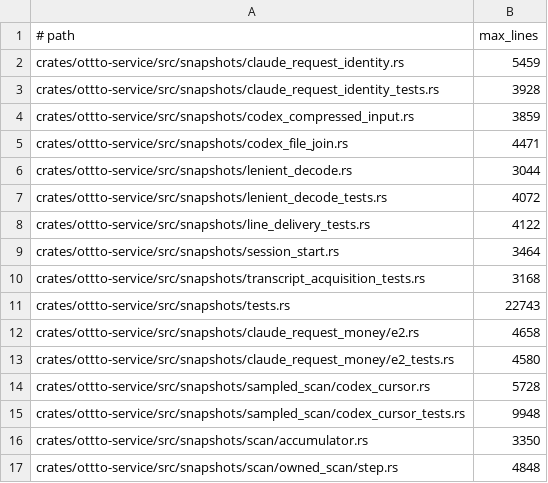
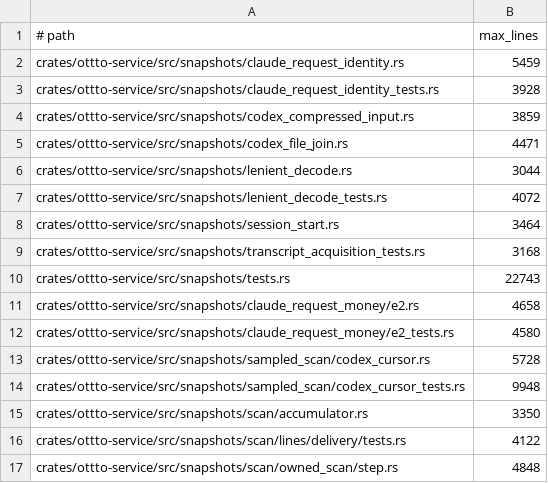
Before and after one commit to ottto-ai/ottto, a TSV file: scripts/source_layout_limits.tsv, drawn as a sheet.

```diff
--- a/scripts/source_layout_limits.tsv
+++ b/scripts/source_layout_limits.tsv
@@ -7,3 +7,2 @@ crates/ottto-service/src/snapshots/lenient_decode.rs	3044
 crates/ottto-service/src/snapshots/lenient_decode_tests.rs	4072
-crates/ottto-service/src/snapshots/line_delivery_tests.rs	4122
 crates/ottto-service/src/snapshots/session_start.rs	3464
@@ -16,2 +15,3 @@ crates/ottto-service/src/snapshots/sampled_scan/codex_cursor_tests.rs	9948
 crates/ottto-service/src/snapshots/scan/accumulator.rs	3350
+crates/ottto-service/src/snapshots/scan/lines/delivery/tests.rs	4122
 crates/ottto-service/src/snapshots/scan/owned_scan/step.rs	4848
```
Also changed, not shown: 5 other files.
